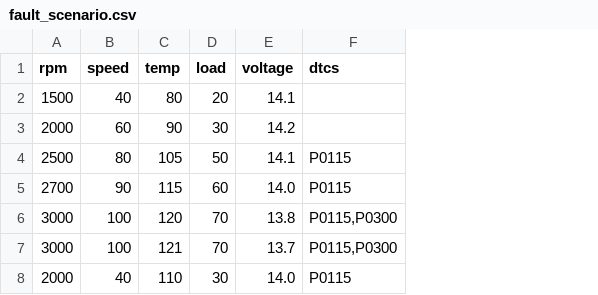
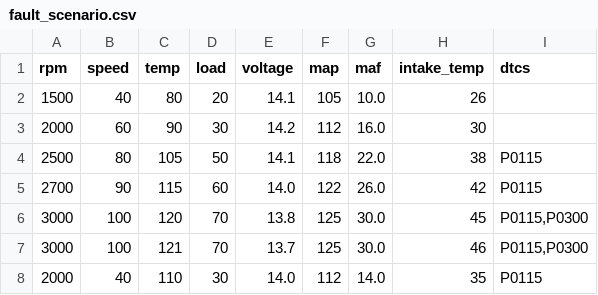
Before and after one commit to leejunhyuk1061204/AI-5-main-project, a CSV file: emulator/scenarios/fault_scenario.csv, drawn as a sheet; the diff names each change by its address in the sheet, - before the commit and + after, or states it on an @@ line.

```diff
--- a/emulator/scenarios/fault_scenario.csv
+++ b/emulator/scenarios/fault_scenario.csv
+column F (map), rows 2-8: 105 | 112 | 118 | 122 | 125 | 125 | 112
+column G (maf), rows 2-8: 10.0 | 16.0 | 22.0 | 26.0 | 30.0 | 30.0 | 14.0
+column H (intake_temp), rows 2-8: 26 | 30 | 38 | 42 | 45 | 46 | 35
```
Also changed, not shown: 20 other files.
